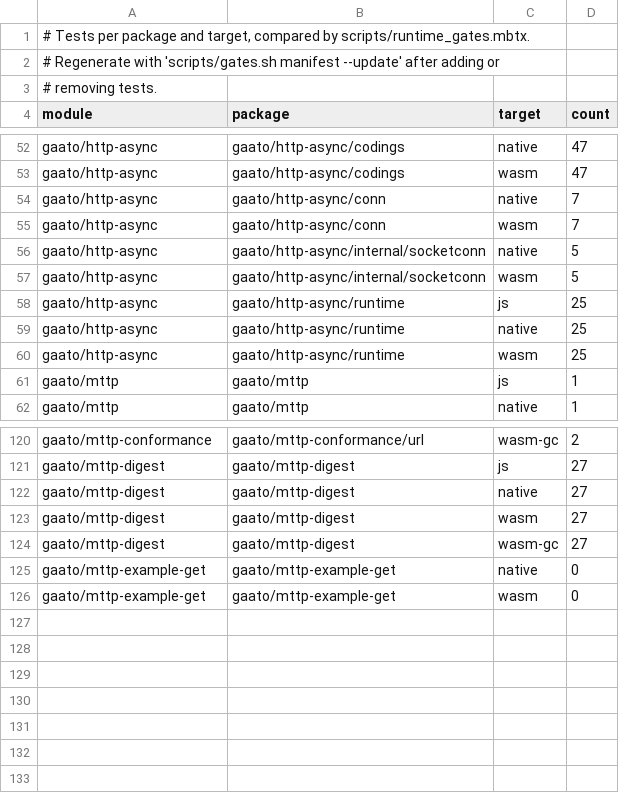
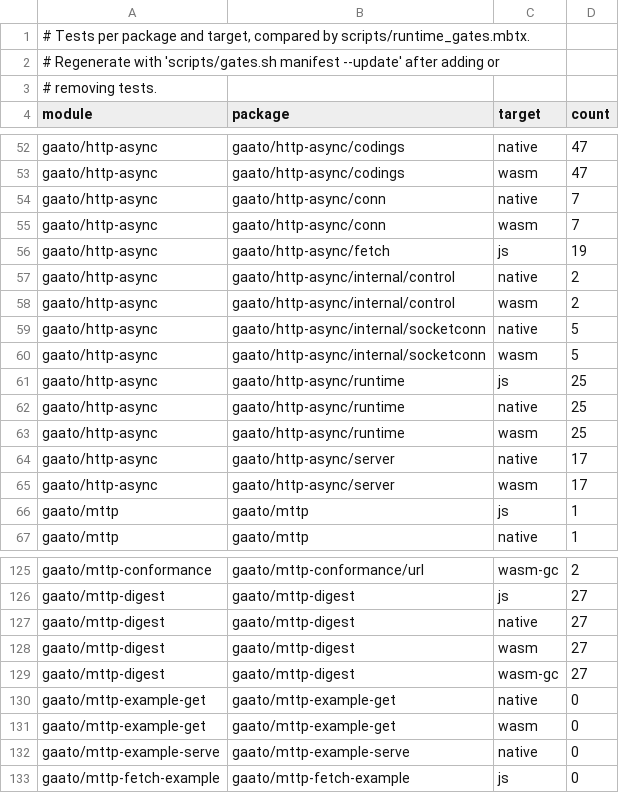
Before and after one commit to gaato/mttp, a TSV file: scripts/test_manifest.tsv, drawn as a sheet; only a part is shown, gaps mark what is left out.

Commit message:
Add the http-async listener, fetch handlers, host shims and examples

```diff
--- a/scripts/test_manifest.tsv
+++ b/scripts/test_manifest.tsv
@@ -55,2 +55,5 @@ gaato/http-async	gaato/http-async/conn	native	7
 gaato/http-async	gaato/http-async/conn	wasm	7
+gaato/http-async	gaato/http-async/fetch	js	19
+gaato/http-async	gaato/http-async/internal/control	native	2
+gaato/http-async	gaato/http-async/internal/control	wasm	2
 gaato/http-async	gaato/http-async/internal/socketconn	native	5
@@ -60,2 +63,4 @@ gaato/http-async	gaato/http-async/runtime	native	25
 gaato/http-async	gaato/http-async/runtime	wasm	25
+gaato/http-async	gaato/http-async/server	native	17
+gaato/http-async	gaato/http-async/server	wasm	17
 gaato/mttp	gaato/mttp	js	1
@@ -126 +131,3 @@ gaato/mttp-example-get	gaato/mttp-example-get	native	0
 gaato/mttp-example-get	gaato/mttp-example-get	wasm	0
+gaato/mttp-example-serve	gaato/mttp-example-serve	native	0
+gaato/mttp-fetch-example	gaato/mttp-fetch-example	js	0
```
Also changed, not shown: scripts/modules.tsv, 46 other files.
